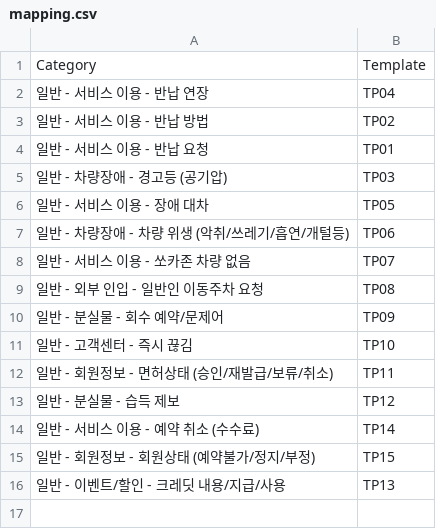
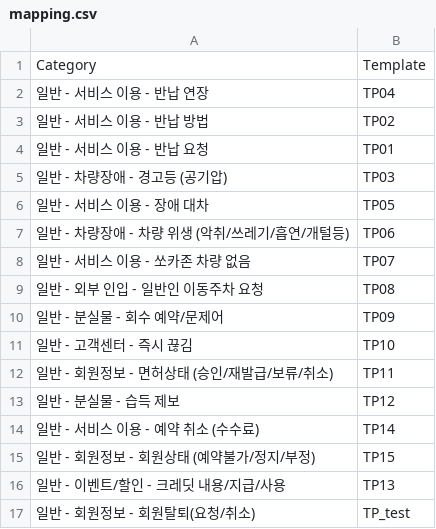
Before and after one commit to etru915/CS_VOC_template, a CSV file: template/mapping.csv, drawn as a sheet; the diff names each change by its address in the sheet, - before the commit and + after, or states it on an @@ line.

Commit message:
Update mapping.csv

```diff
--- a/template/mapping.csv
+++ b/template/mapping.csv
+row 17: 일반 - 회원정보 - 회원탈퇴(요청/취소) | TP_test
```
